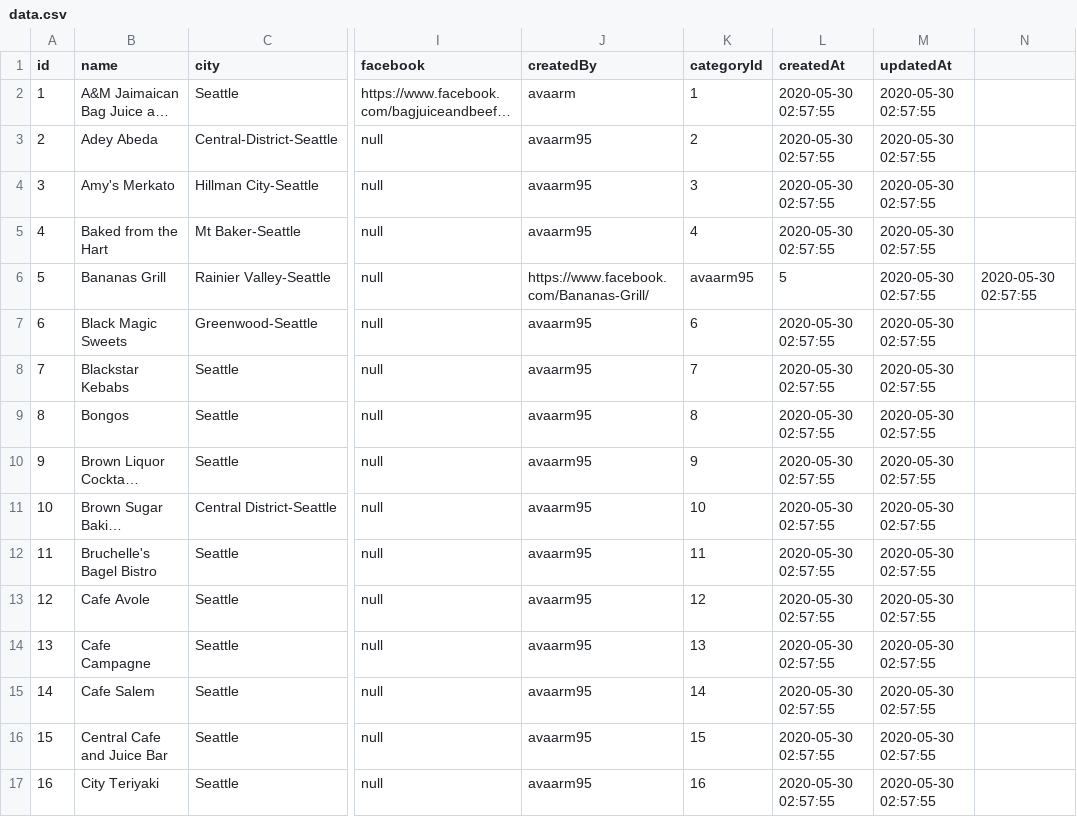
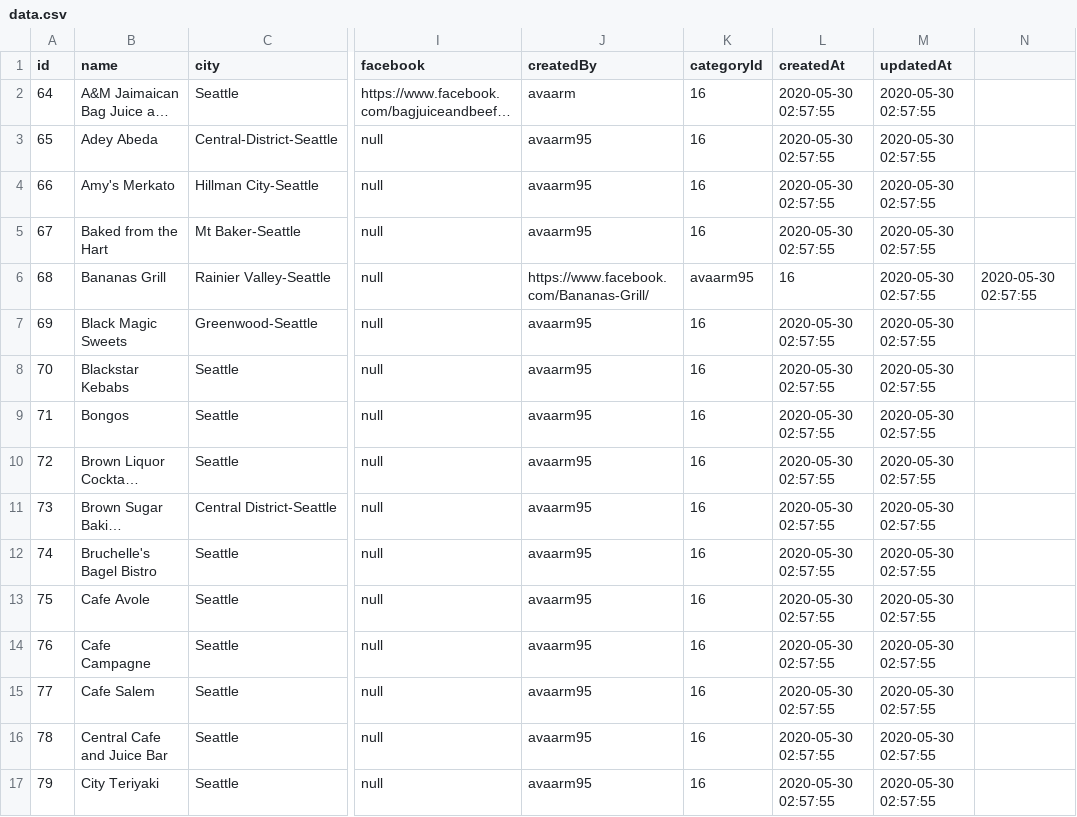
Before and after one commit to grantnsmith/uplift, a CSV file: db/data.csv, drawn as a sheet; only a part is shown, gaps mark what is left out; long unchanged cells end in …; the diff covers the shown part only; the diff names each change by its address in the sheet, - before the commit and + after, or states it on an @@ line.

```diff
--- a/db/data.csv
+++ b/db/data.csv
-A2 (id): 1
+A2 (id): 64
-K2 (categoryId): 1
+K2 (categoryId): 16
-A3 (id): 2
+A3 (id): 65
-K3 (categoryId): 2
+K3 (categoryId): 16
-A4 (id): 3
+A4 (id): 66
-K4 (categoryId): 3
+K4 (categoryId): 16
-A5 (id): 4
+A5 (id): 67
-K5 (categoryId): 4
+K5 (categoryId): 16
-A6 (id): 5
+A6 (id): 68
-L6 (createdAt): 5
+L6 (createdAt): 16
-A7 (id): 6
+A7 (id): 69
-K7 (categoryId): 6
+K7 (categoryId): 16
-A8 (id): 7
+A8 (id): 70
-K8 (categoryId): 7
+K8 (categoryId): 16
-A9 (id): 8
+A9 (id): 71
-K9 (categoryId): 8
+K9 (categoryId): 16
-A10 (id): 9
+A10 (id): 72
-K10 (categoryId): 9
+K10 (categoryId): 16
-A11 (id): 10
+A11 (id): 73
-K11 (categoryId): 10
+K11 (categoryId): 16
-A12 (id): 11
+A12 (id): 74
-K12 (categoryId): 11
+K12 (categoryId): 16
-A13 (id): 12
+A13 (id): 75
-K13 (categoryId): 12
+K13 (categoryId): 16
-A14 (id): 13
+A14 (id): 76
-K14 (categoryId): 13
+K14 (categoryId): 16
-A15 (id): 14
+A15 (id): 77
-K15 (categoryId): 14
+K15 (categoryId): 16
-A16 (id): 15
+A16 (id): 78
-K16 (categoryId): 15
+K16 (categoryId): 16
-A17 (id): 16
+A17 (id): 79
```
Also changed, not shown: 48 edited cells elsewhere in this file, 1 other file.
